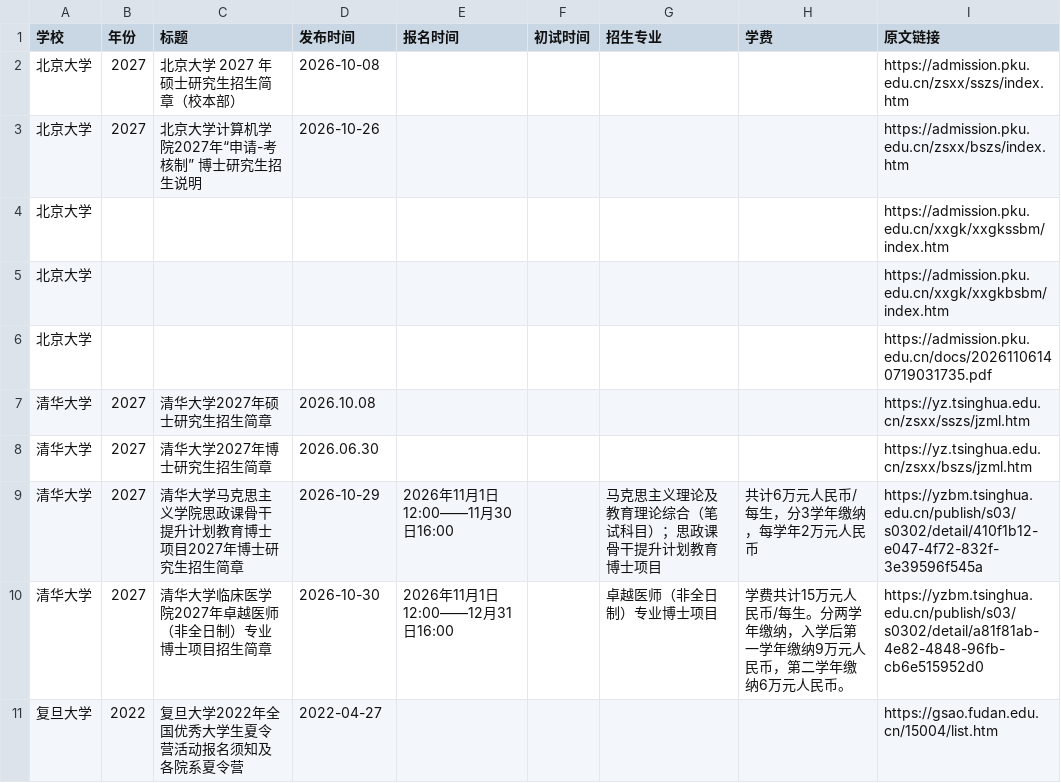
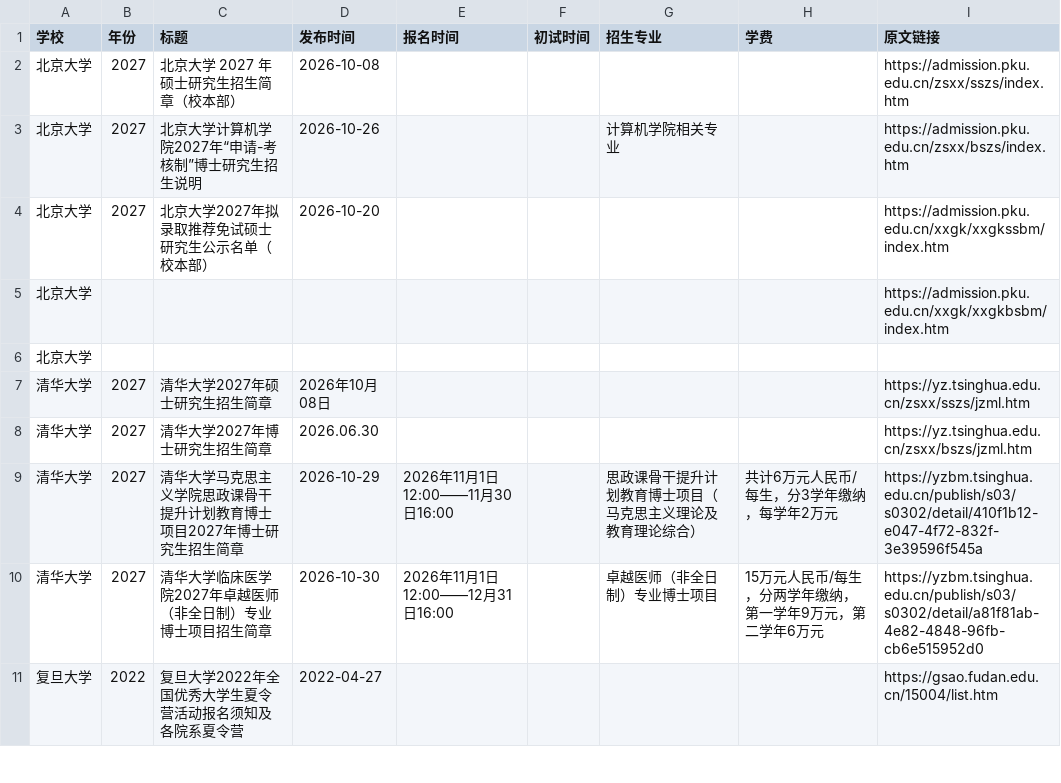
Before and after one commit to 1qq533/grad-admission-crawler, a CSV file: result.csv, drawn as a sheet; only a part is shown; the diff covers the shown part only.

```diff
--- a/result.csv
+++ b/result.csv
@@ -2,10 +2,10 @@
 北京大学,2027,北京大学 2027 年硕士研究生招生简章（校本部）,2026-10-08,,,,,https://admission.pku.edu.cn/zsxx/sszs/index.htm
-北京大学,2027,北京大学计算机学院2027年“申请-考核制” 博士研究生招生说明,2026-10-26,,,,,https://admission.pku.edu.cn/zsxx/bszs/index.htm
-北京大学,,,,,,,,https://admission.pku.edu.cn/xxgk/xxgkssbm/index.htm
+北京大学,2027,北京大学计算机学院2027年“申请-考核制”博士研究生招生说明,2026-10-26,,,计算机学院相关专业,,https://admission.pku.edu.cn/zsxx/bszs/index.htm
+北京大学,2027,北京大学2027年拟录取推荐免试硕士研究生公示名单（校本部）,2026-10-20,,,,,https://admission.pku.edu.cn/xxgk/xxgkssbm/index.htm
 北京大学,,,,,,,,https://admission.pku.edu.cn/xxgk/xxgkbsbm/index.htm
-北京大学,,,,,,,,https://admission.pku.edu.cn/docs/20261106140719031735.pdf
-清华大学,2027,清华大学2027年硕士研究生招生简章,2026.10.08,,,,,https://yz.tsinghua.edu.cn/zsxx/sszs/jzml.htm
+北京大学,,,,,,,,
+清华大学,2027,清华大学2027年硕士研究生招生简章,2026年10月08日,,,,,https://yz.tsinghua.edu.cn/zsxx/sszs/jzml.htm
 清华大学,2027,清华大学2027年博士研究生招生简章,2026.06.30,,,,,https://yz.tsinghua.edu.cn/zsxx/bszs/jzml.htm
-清华大学,2027,清华大学马克思主义学院思政课骨干提升计划教育博士项目2027年博士研究生招生简章,2026-10-29,2026年11月1日12:00——11月30日16:00,,马克思主义理论及教育理论综合（笔试科目）；思政课骨干提升计划教育博士项目,共计6万元人民币/每生，分3学年缴纳，每学年2万元人民币,https://yzbm.tsinghua.edu.cn/publish/s03/s0302/detail/410f1b12-e047-4f72-832f-3e39596f545a
-清华大学,2027,清华大学临床医学院2027年卓越医师（非全日制）专业博士项目招生简章,2026-10-30,2026年11月1日12:00——12月31日16:00,,卓越医师（非全日制）专业博士项目,学费共计15万元人民币/每生。分两学年缴纳，入学后第一学年缴纳9万元人民币，第二学年缴纳6万元人民币。,https://yzbm.tsinghua.edu.cn/publish/s03/s0302/detail/a81f81ab-4e82-4848-96fb-cb6e515952d0
+清华大学,2027,清华大学马克思主义学院思政课骨干提升计划教育博士项目2027年博士研究生招生简章,2026-10-29,2026年11月1日12:00——11月30日16:00,,思政课骨干提升计划教育博士项目（马克思主义理论及教育理论综合）,共计6万元人民币/每生，分3学年缴纳，每学年2万元,https://yzbm.tsinghua.edu.cn/publish/s03/s0302/detail/410f1b12-e047-4f72-832f-3e39596f545a
+清华大学,2027,清华大学临床医学院2027年卓越医师（非全日制）专业博士项目招生简章,2026-10-30,2026年11月1日12:00——12月31日16:00,,卓越医师（非全日制）专业博士项目,15万元人民币/每生，分两学年缴纳，第一学年9万元，第二学年6万元,https://yzbm.tsinghua.edu.cn/publish/s03/s0302/detail/a81f81ab-4e82-4848-96fb-cb6e515952d0
 复旦大学,2022,复旦大学2022年全国优秀大学生夏令营活动报名须知及各院系夏令营,2022-04-27,,,,,https://gsao.fudan.edu.cn/15004/list.htm
```
Also changed, not shown: 8 edited cells elsewhere in this file.
